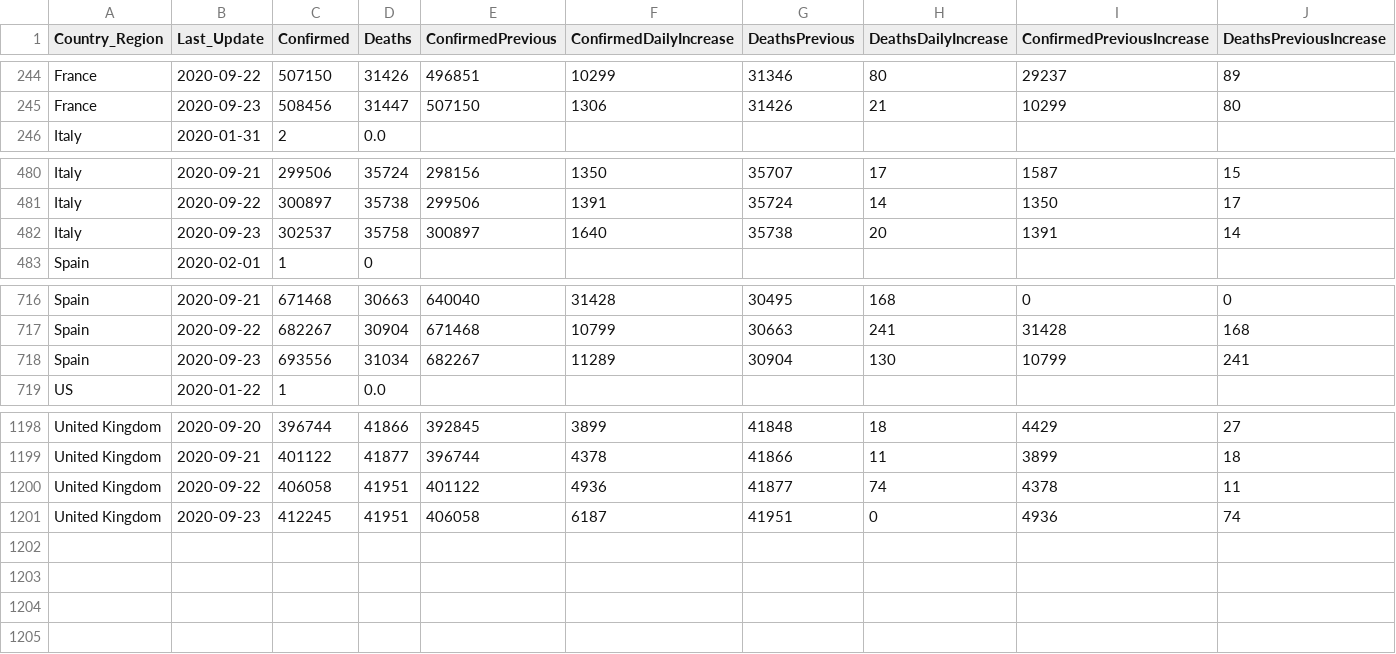
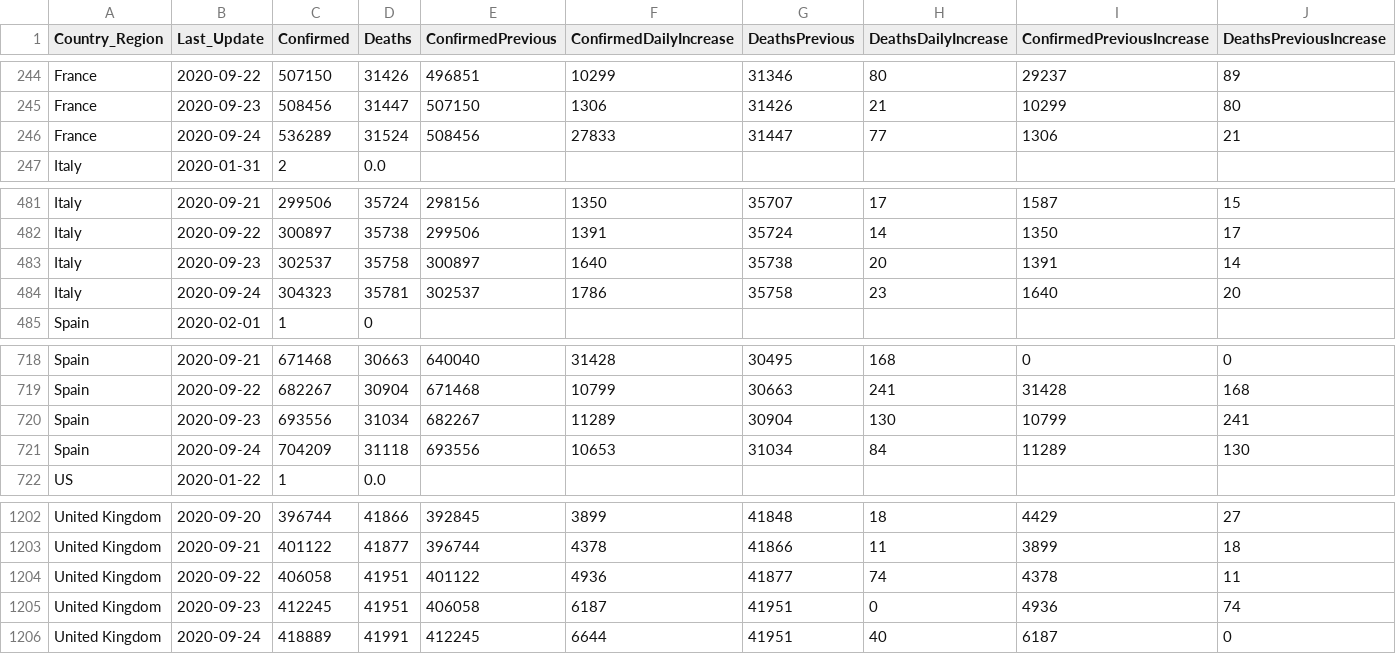
Before and after one commit to jclark017/COVID-19, a CSV file: sql/SumByCountryDateAnalysis.csv, drawn as a sheet; only a part is shown, gaps mark what is left out; rows hold the shown columns only; the diff covers the shown part only; the diff names each change by its address in the sheet, - before the commit and + after, or states it on an @@ line.

```diff
--- a/sql/SumByCountryDateAnalysis.csv
+++ b/sql/SumByCountryDateAnalysis.csv
+row 246: France | 2020-09-24 | 536289 | 31524 | 508456 | 27833 | 31447 | 77 | 1306 | 21
+row 484: Italy | 2020-09-24 | 304323 | 35781 | 302537 | 1786 | 35758 | 23 | 1640 | 20
+row 721: Spain | 2020-09-24 | 704209 | 31118 | 693556 | 10653 | 31034 | 84 | 11289 | 130
+row 1206: United Kingdom | 2020-09-24 | 418889 | 41991 | 412245 | 6644 | 41951 | 40 | 6187 | 0
```
Also changed, not shown: 1 added row and 32 edited cells elsewhere in this file, sql/SumByCountryStateDateAnalysis.csv, sql/SumByCountryStateWeekAnalysis.csv, 2 other files.
